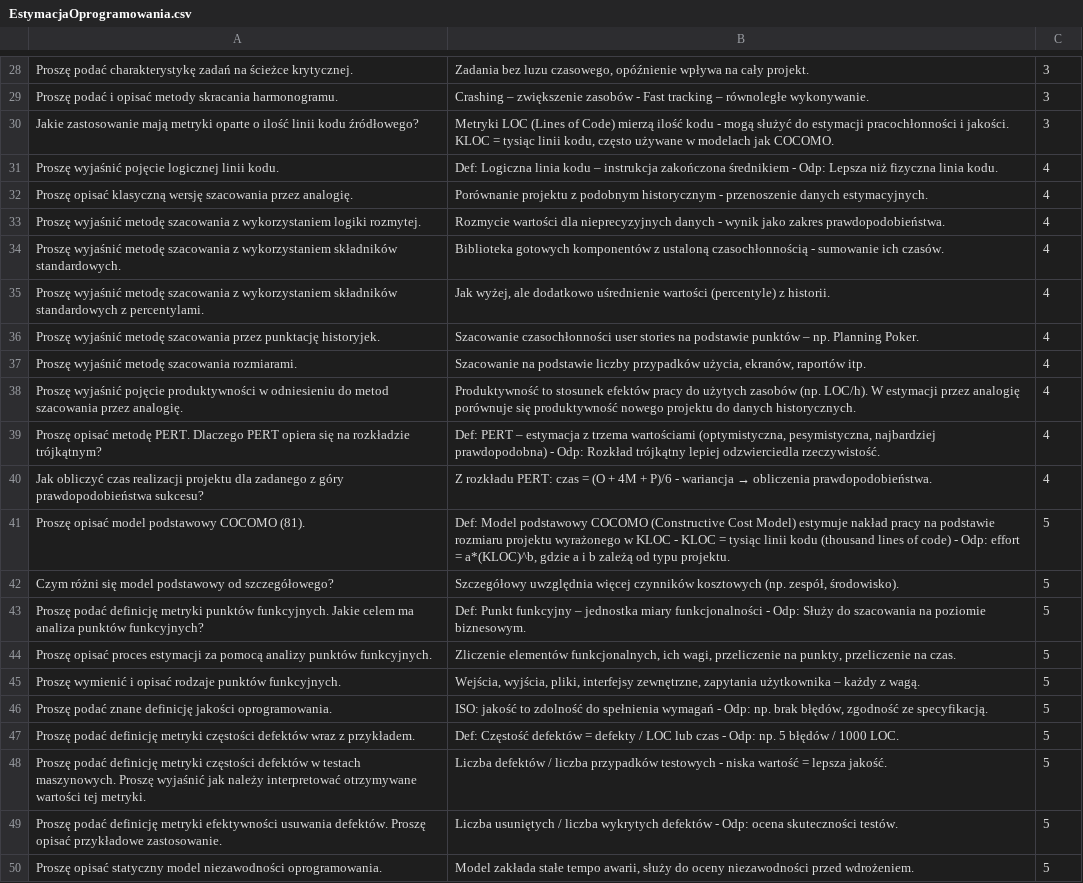
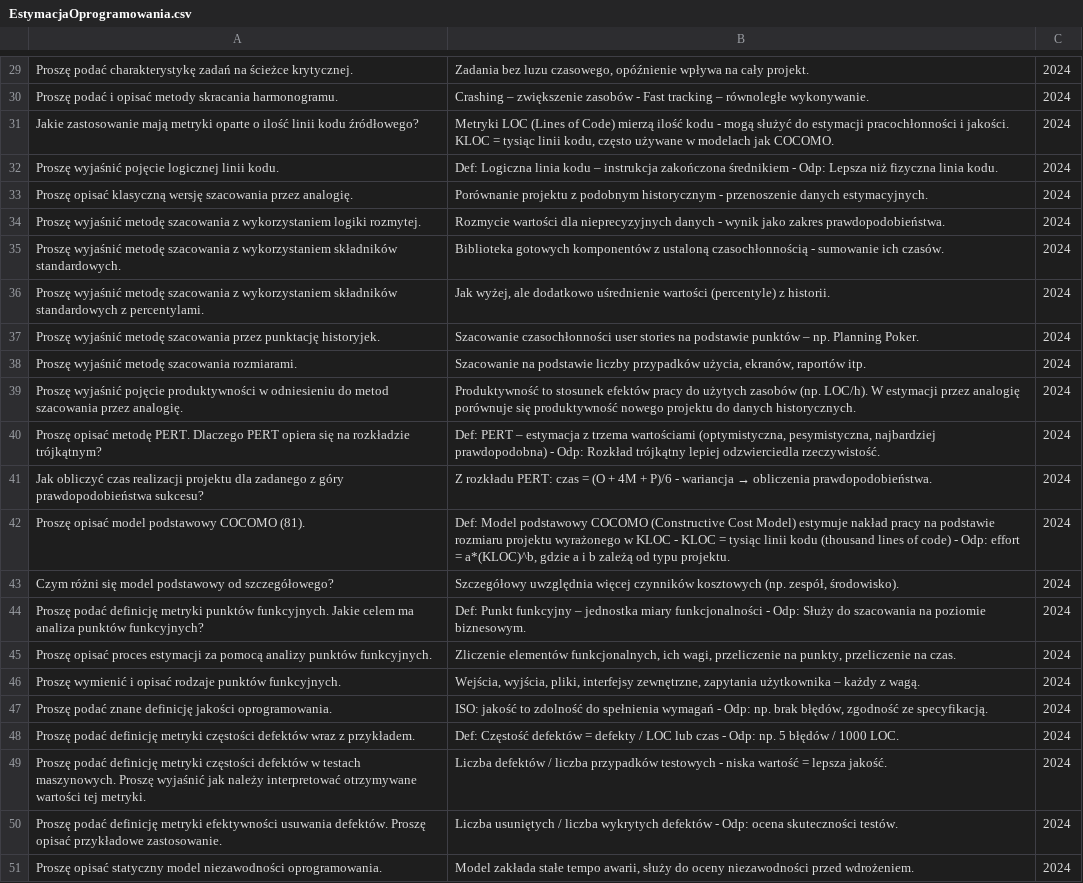
Before and after one commit to CaIiguIa/Wejsciowkowo, a CSV file: datasets/EstymacjaOprogramowania.csv, drawn as a sheet; only a part is shown, gaps mark what is left out; addresses are those after the commit; the diff covers the shown part only; the diff names each change by its address in the sheet, - before the commit and + after, or states it on an @@ line.

```diff
--- a/datasets/EstymacjaOprogramowania.csv
+++ b/datasets/EstymacjaOprogramowania.csv
-C29:C31: 3
+C29:C31: 2024
-C32:C41: 4
+C32:C41: 2024
-C42:C51: 5
+C42:C51: 2024
```
Also changed, not shown: 1 added row and 29 edited cells elsewhere in this file.
